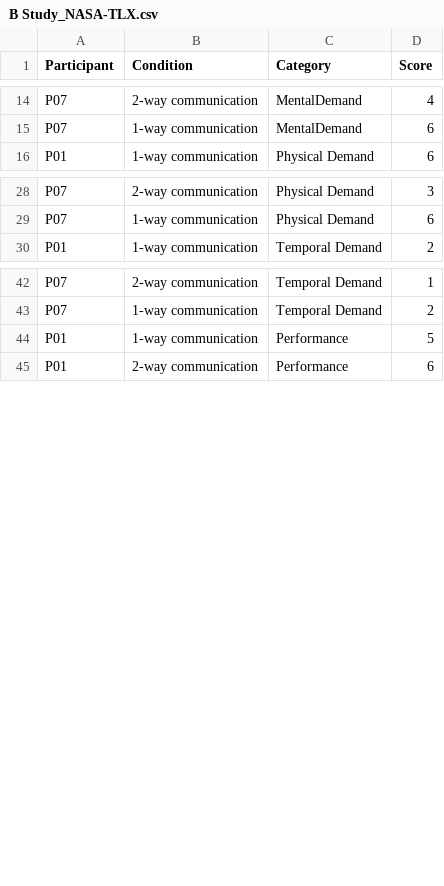
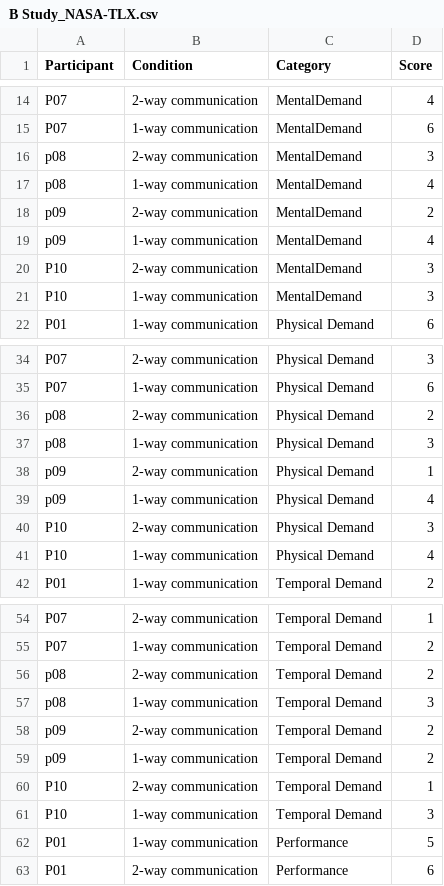
Before and after one commit to JellyFishKid1/SimBSTudyRCode, a CSV file: B Study_NASA-TLX.csv, drawn as a sheet; only a part is shown, gaps mark what is left out; the diff covers the shown part only; the diff names each change by its address in the sheet, - before the commit and + after, or states it on an @@ line.

```diff
--- a/B Study_NASA-TLX.csv
+++ b/B Study_NASA-TLX.csv
+row 16: p08 | 2-way communication | MentalDemand | 3
+row 17: p08 | 1-way communication | MentalDemand | 4
+row 18: p09 | 2-way communication | MentalDemand | 2
+row 19: p09 | 1-way communication | MentalDemand | 4
+row 20: P10 | 2-way communication | MentalDemand | 3
+row 21: P10 | 1-way communication | MentalDemand | 3
+row 36: p08 | 2-way communication | Physical Demand | 2
+row 37: p08 | 1-way communication | Physical Demand | 3
+row 38: p09 | 2-way communication | Physical Demand | 1
+row 39: p09 | 1-way communication | Physical Demand | 4
+row 40: P10 | 2-way communication | Physical Demand | 3
+row 41: P10 | 1-way communication | Physical Demand | 4
+row 56: p08 | 2-way communication | Temporal Demand | 2
+row 57: p08 | 1-way communication | Temporal Demand | 3
+row 58: p09 | 2-way communication | Temporal Demand | 2
+row 59: p09 | 1-way communication | Temporal Demand | 2
+row 60: P10 | 2-way communication | Temporal Demand | 1
+row 61: P10 | 1-way communication | Temporal Demand | 3
```
Also changed, not shown: 18 added rows elsewhere in this file, DataTrustState.csv, 11 other files.
